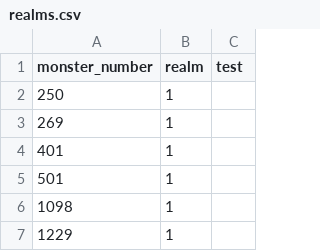
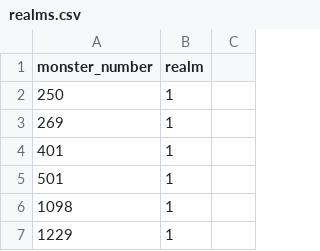
Before and after one commit to JTorKag/dominions-mod-support, a CSV file: csv/realms.csv, drawn as a sheet; only a part is shown.

Commit message:
Update realms.csv

```diff
--- a/csv/realms.csv
+++ b/csv/realms.csv
@@ -1,2 +1,2 @@
-monster_number,realm,test
+monster_number,realm
 250,1
```
